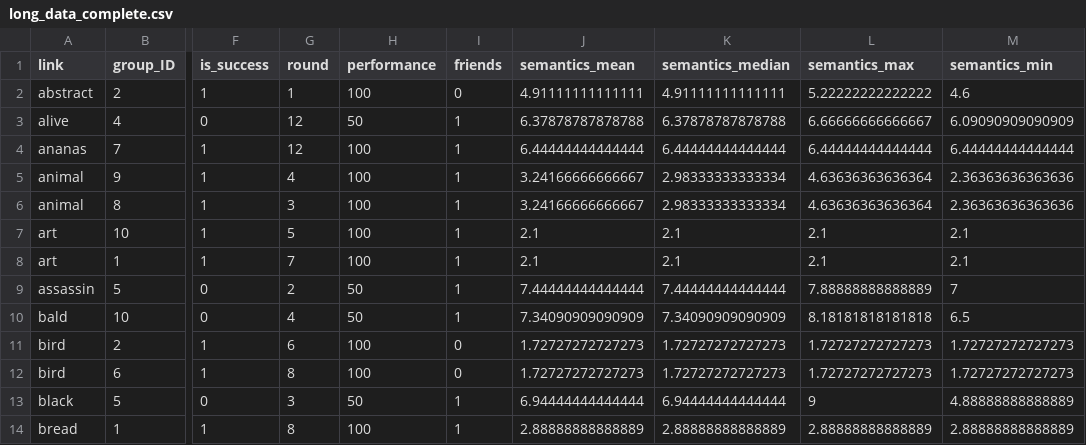
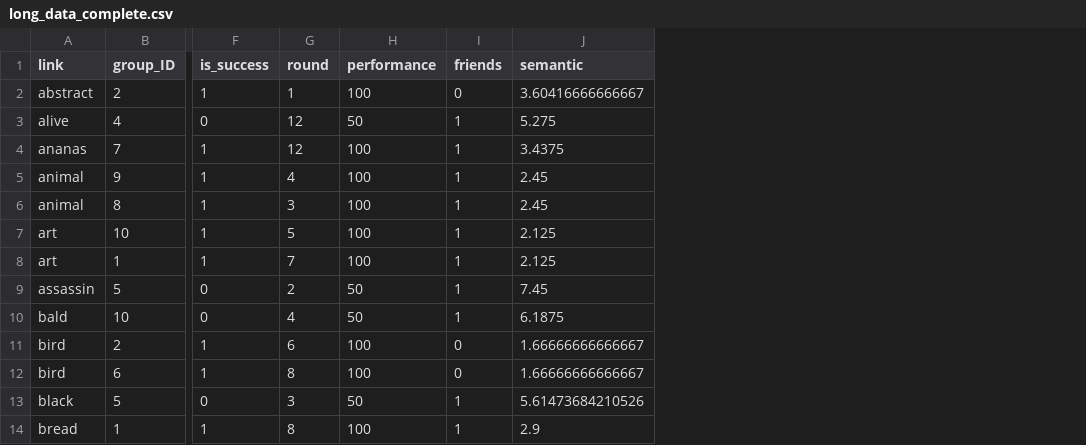
Before and after one commit to dominikklepl/Cooperation-between-friends, a CSV file: data/long_data_complete.csv, drawn as a sheet; only a part is shown, gaps mark what is left out; removed rows and columns are numbered as before the commit, all else as after; the diff names each change by its address in the sheet, - before the commit and + after, or states it on an @@ line.

```diff
--- a/data/long_data_complete.csv
+++ b/data/long_data_complete.csv
-column J (semantics_mean), rows 2-14: 4.91111111111111 | 6.37878787878788 | 6.44444444444444 | 3.24166666666667 | 3.24166666666667 | 2.1 | 2.1 | 7.44444444444444 | 7.34090909090909 | 1.72727272727273 | 1.72727272727273 | 6.94444444444444 | 2.88888888888889
-column K (semantics_median), rows 2-14: 4.91111111111111 | 6.37878787878788 | 6.44444444444444 | 2.98333333333334 | 2.98333333333334 | 2.1 | 2.1 | 7.44444444444444 | 7.34090909090909 | 1.72727272727273 | 1.72727272727273 | 6.94444444444444 | 2.88888888888889
-column L (semantics_max), rows 2-14: 5.22222222222222 | 6.66666666666667 | 6.44444444444444 | 4.63636363636364 | 4.63636363636364 | 2.1 | 2.1 | 7.88888888888889 | 8.18181818181818 | 1.72727272727273 | 1.72727272727273 | 9 | 2.88888888888889
-column M (semantics_min), rows 2-14: 4.6 | 6.09090909090909 | 6.44444444444444 | 2.36363636363636 | 2.36363636363636 | 2.1 | 2.1 | 7 | 6.5 | 1.72727272727273 | 1.72727272727273 | 4.88888888888889 | 2.88888888888889
+column J (semantic), rows 2-14: 3.60416666666667 | 5.275 | 3.4375 | 2.45 | 2.45 | 2.125 | 2.125 | 7.45 | 6.1875 | 1.66666666666667 | 1.66666666666667 | 5.61473684210526 | 2.9
```
Also changed, not shown: Results/Long/Results_m_full.csv, data/links_rated.csv, 49 other files.
